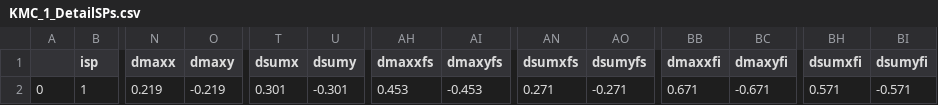
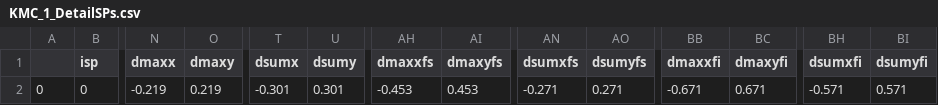
Before and after one commit to TaoLiang120/SEAKMC2_py_parallel, a CSV file: Fe_vacancy/SPOut/KMC_1_DetailSPs.csv, drawn as a sheet; only a part is shown, gaps mark what is left out; the diff names each change by its address in the sheet, - before the commit and + after, or states it on an @@ line.

```diff
--- a/Fe_vacancy/SPOut/KMC_1_DetailSPs.csv
+++ b/Fe_vacancy/SPOut/KMC_1_DetailSPs.csv
-B2 (isp): 1
+B2 (isp): 0
-N2 (dmaxx): 0.219
+N2 (dmaxx): -0.219
-O2 (dmaxy): -0.219
+O2 (dmaxy): 0.219
-T2 (dsumx): 0.301
+T2 (dsumx): -0.301
-U2 (dsumy): -0.301
+U2 (dsumy): 0.301
-AH2 (dmaxxfs): 0.453
+AH2 (dmaxxfs): -0.453
-AI2 (dmaxyfs): -0.453
+AI2 (dmaxyfs): 0.453
-AN2 (dsumxfs): 0.271
+AN2 (dsumxfs): -0.271
-AO2 (dsumyfs): -0.271
+AO2 (dsumyfs): 0.271
-BB2 (dmaxxfi): 0.671
+BB2 (dmaxxfi): -0.671
-BC2 (dmaxyfi): -0.671
+BC2 (dmaxyfi): 0.671
-BH2 (dsumxfi): 0.571
+BH2 (dsumxfi): -0.571
-BI2 (dsumyfi): -0.571
+BI2 (dsumyfi): 0.571
```
Also changed, not shown: Fe_vacancy/SPOut/KMC_0_Deleted_SPs.csv, Fe_vacancy/SPOut/KMC_0_DetailSPs.csv, 24 other files.
